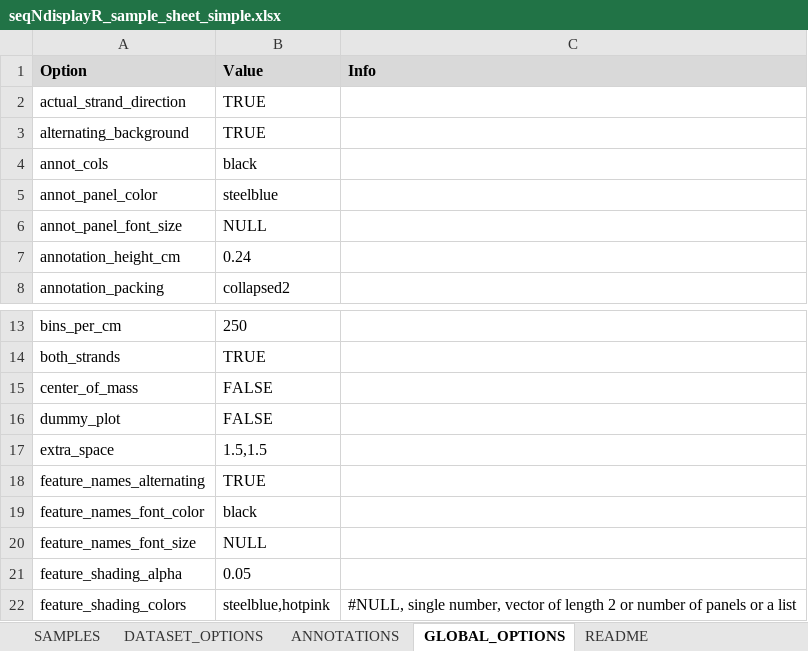
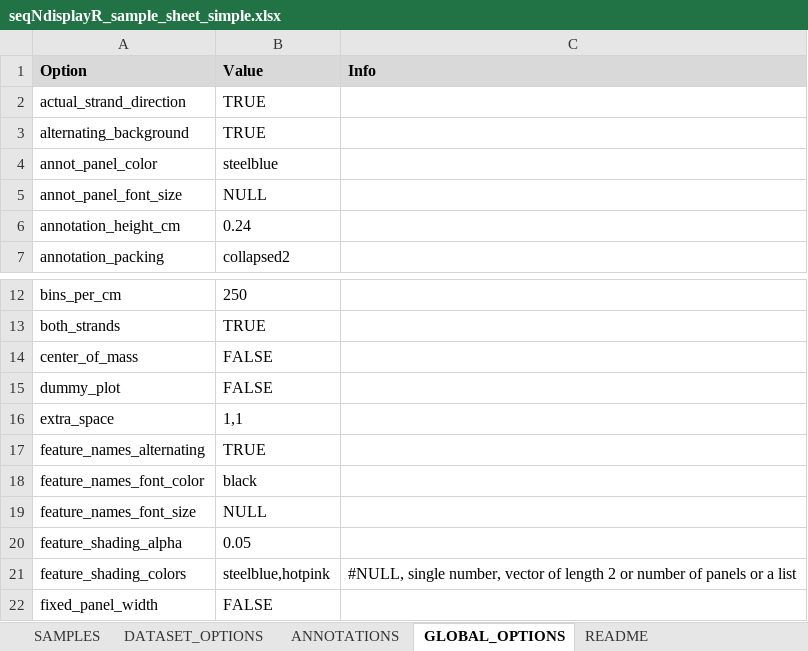
Before and after one commit to THJlab/seqNdisplayR, an Excel workbook: inst/extdata/seqNdisplayR_sample_sheet_simple.xlsx, sheet GLOBAL_OPTIONS, drawn as a sheet; only a part is shown, gaps mark what is left out; the shorter side is filled out with more unchanged rows; values as stored, in another font and other column widths than the file's, no borders; removed rows and columns are numbered as before the commit, all else as after; the diff names each change by its address in the sheet, - before the commit and + after, or states it on an @@ line.

```diff
--- a/inst/extdata/seqNdisplayR_sample_sheet_simple.xlsx (sheet GLOBAL_OPTIONS)
+++ b/inst/extdata/seqNdisplayR_sample_sheet_simple.xlsx (sheet GLOBAL_OPTIONS)
-row 4: annot_cols | black
-B16 (Value): 1.5,1.5
+B16 (Value): 1,1
```
Also changed, not shown: sheet ANNOTATIONS, sheet DATASET_OPTIONS, inst/extdata/example_excel_template_w_macro.xlsx, inst/extdata/seqNdisplayR_sample_sheet_elaborate.xlsx, 4 other files.
